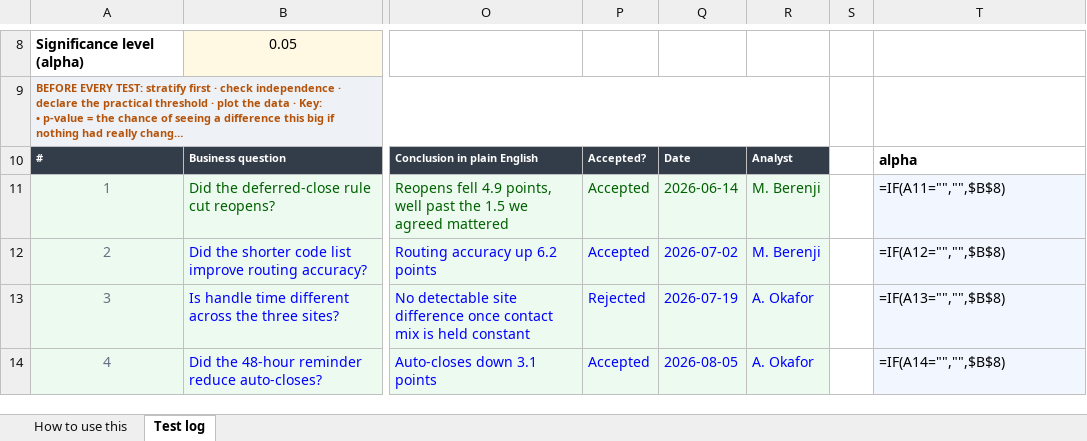
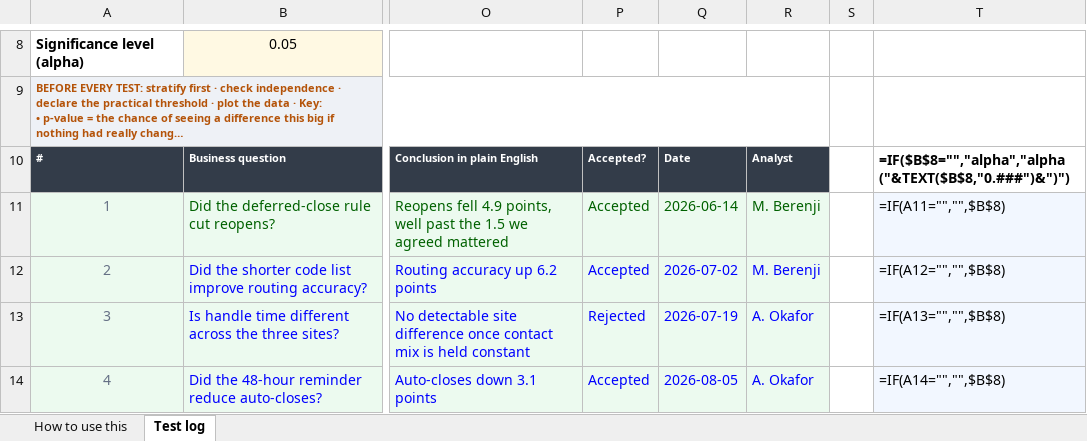
Before and after one commit to Maniwar/six-sigma-blackbelt-support-ops, an Excel workbook: templates/13-hypothesis-test-log.xlsx, sheet Test log, drawn as a sheet; only a part is shown, gaps mark what is left out; long unchanged cells end in …; values as stored, in another font and other column widths than the file's, no borders; formulas without a stored value are shown as written; charts and pictures and conditional formats not drawn; the diff names each change by its address in the sheet, - before the commit and + after, or states it on an @@ line.

```diff
--- a/templates/13-hypothesis-test-log.xlsx (sheet Test log)
+++ b/templates/13-hypothesis-test-log.xlsx (sheet Test log)
-T10: alpha
+T10: =IF($B$8="","alpha","alpha ("&TEXT($B$8,"0.###")&")")
```
Also changed, not shown: charts or pictures, templates/05-data-collection-plan.xlsx, templates/10-value-stream-map.xlsx, 15 other files.
